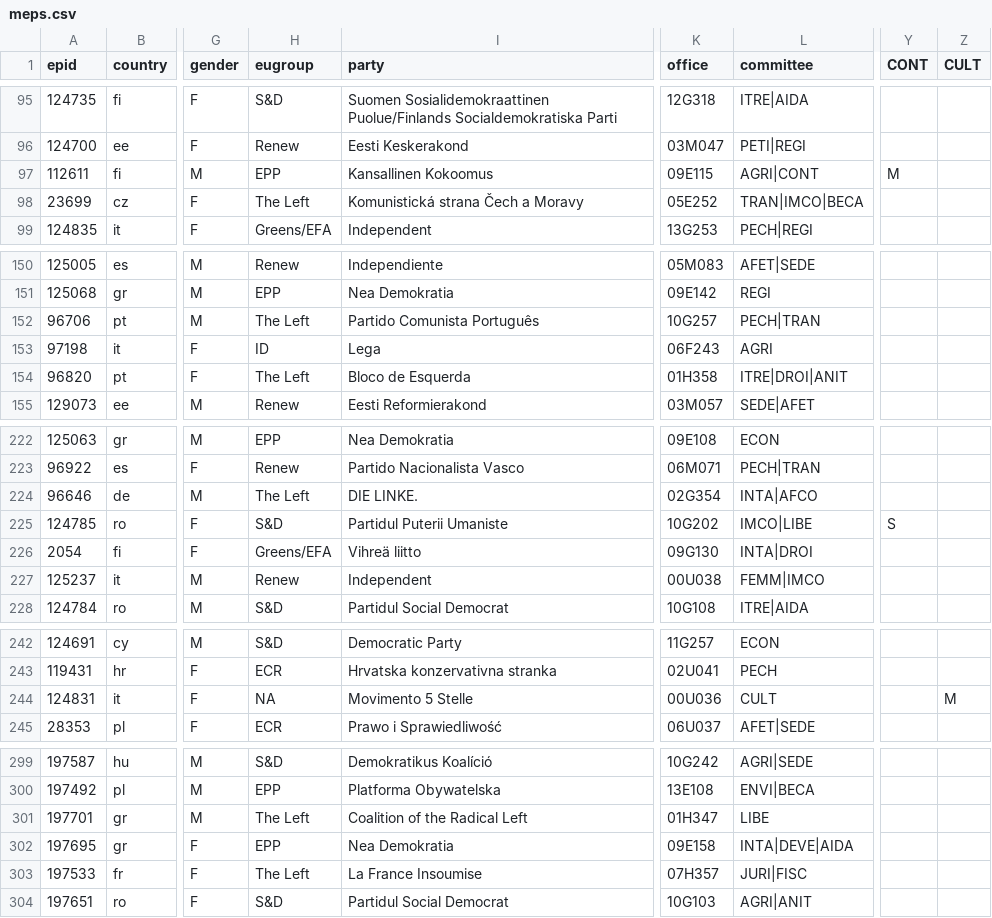
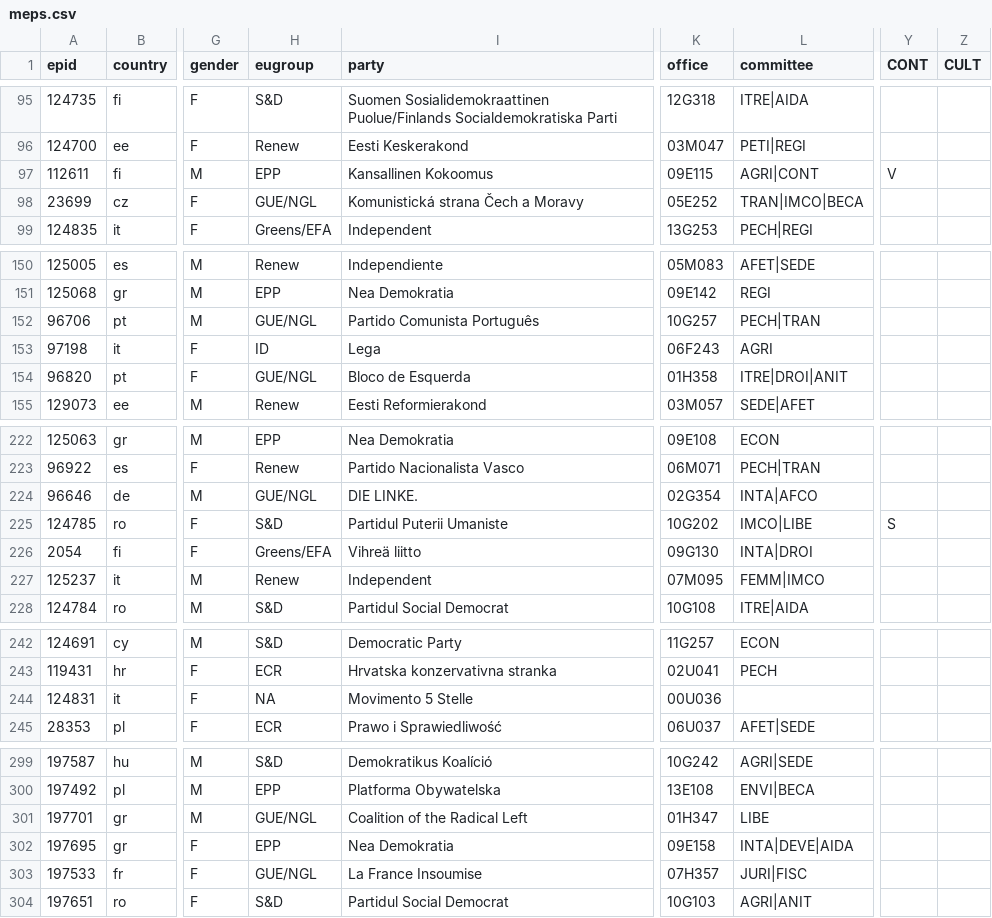
Before and after one commit to TechToThePeople/mep, a CSV file: data/meps.csv, drawn as a sheet; only a part is shown, gaps mark what is left out; the diff covers the shown part only; the diff names each change by its address in the sheet, - before the commit and + after, or states it on an @@ line.

```diff
--- a/data/meps.csv
+++ b/data/meps.csv
-Y97 (CONT): M
+Y97 (CONT): V
-H98 (eugroup): The Left
+H98 (eugroup): GUE/NGL
-H152 (eugroup): The Left
+H152 (eugroup): GUE/NGL
-H154 (eugroup): The Left
+H154 (eugroup): GUE/NGL
-H224 (eugroup): The Left
+H224 (eugroup): GUE/NGL
-K227 (office): 00U038
+K227 (office): 07M095
-L244 (committee): CULT
+L244 (committee): (empty)
-Z244 (CULT): M
+Z244 (CULT): (empty)
-H301 (eugroup): The Left
+H301 (eugroup): GUE/NGL
-H303 (eugroup): The Left
+H303 (eugroup): GUE/NGL
```
Also changed, not shown: 49 edited cells elsewhere in this file, 6 other files.
